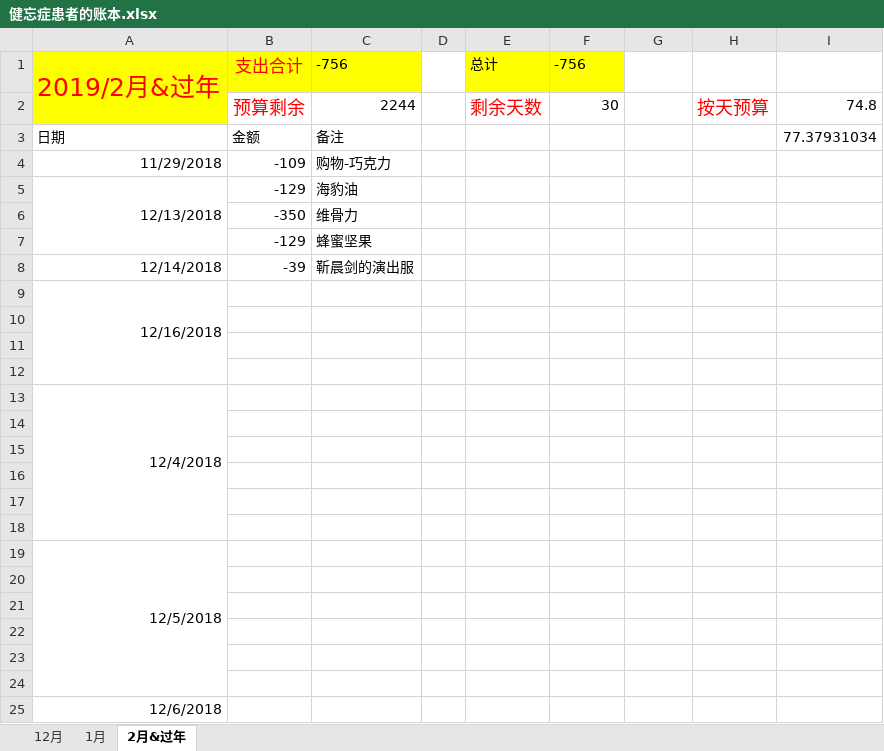
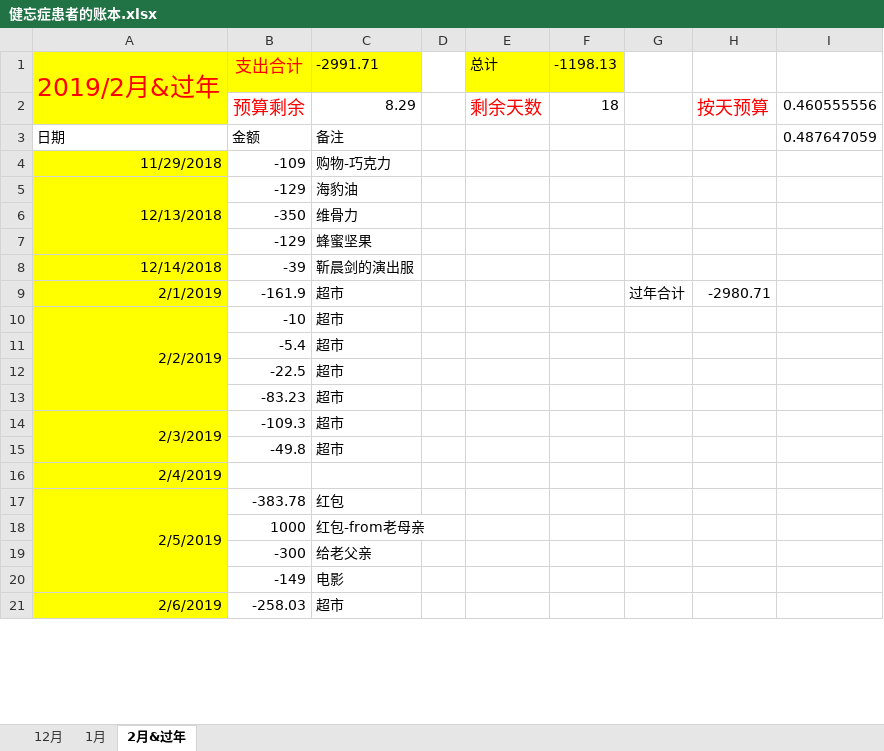
Before and after one commit to sxlcjqq/-, an Excel workbook: 健忘症患者的账本.xlsx, sheet 2月&过年, drawn as a sheet; only a part is shown; values as stored, in another font and other column widths than the file's, no borders; removed rows and columns are numbered as before the commit, all else as after; the diff covers the shown part only; the diff names each change by its address in the sheet, - before the commit and + after, or states it on an @@ line.

```diff
--- a/健忘症患者的账本.xlsx (sheet 2月&过年)
+++ b/健忘症患者的账本.xlsx (sheet 2月&过年)
-C1: -756
+C1: -2991.71
-F1: -756
+F1: -1198.13
-C2: 2244
+C2: 8.29
-F2: 30
+F2: 18
-I2: 74.8
+I2: 0.460555556
-I3: 77.37931034
+I3: 0.487647059
-A4:A8 fill: none
+A4:A8 fill: #FFFF00
-row 9: 12/16/2018
-row 9: (empty)
+row 9: 2/1/2019 | -161.9 | 超市 |  |  |  | 过年合计 | -2980.71
-A9:A11 fill: none
+A9:A11 fill: #FFFF00
-row 10: (empty)
+row 10: 2/2/2019 | -10 | 超市
+A10:A13 merged
-row 11: (empty)
+row 11:  | -5.4 | 超市
-row 13: 12/4/2018
-A12:A15 fill: none
+A12:A15 fill: #FFFF00
-row 12: (empty)
+row 12:  | -22.5 | 超市
-row 13: (empty)
+row 13:  | -83.23 | 超市
-row 14: (empty)
+row 14: 2/3/2019 | -109.3 | 超市
+A14:A15 merged
-row 15: (empty)
+row 15:  | -49.8 | 超市
-row 18: (empty)
-A16: 12/5/2018
+A16: 2/4/2019
-A16:A21 fill: none
+A16:A21 fill: #FFFF00
-A19:A24 merged
-row 17: (empty)
+row 17: 2/5/2019 | -383.78 | 红包
+A17:A20 merged
-row 18: (empty)
+row 18:  | 1000 | 红包-from老母亲
-row 19: (empty)
+row 19:  | -300 | 给老父亲
-row 20: (empty)
+row 20:  | -149 | 电影
-row 21: (empty)
+row 21: 2/6/2019 | -258.03 | 超市
-row 25: 12/6/2018
```
Also changed, not shown: 5 added rows, 7 removed rows, 41 edited cells, cell formats and merged cells elsewhere in this sheet, sheet 1月, sheet 12月, littlechi0822.xlsx, 1 other file.
